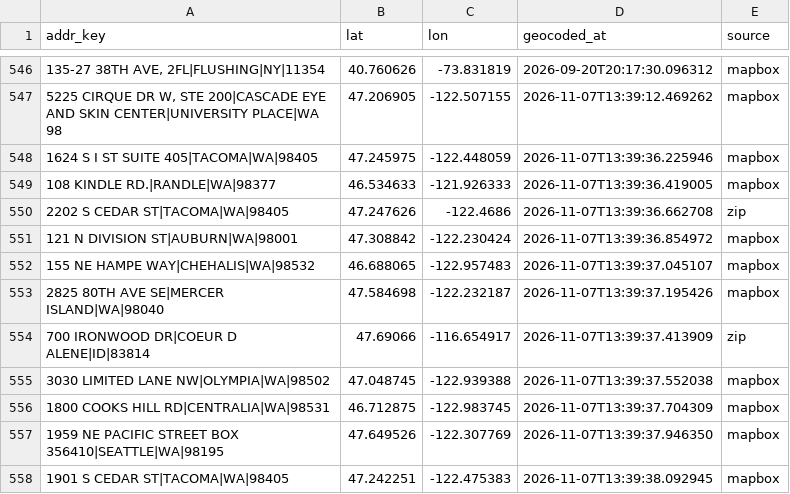
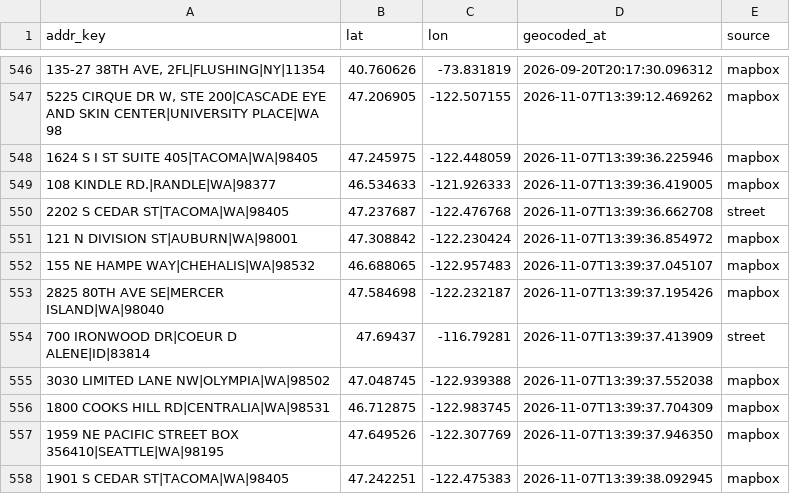
Before and after one commit to mconnor27/RadiantCare_Clinical, a CSV file: data/geocode_addr_cache.csv, drawn as a sheet; only a part is shown, gaps mark what is left out; the diff names each change by its address in the sheet, - before the commit and + after, or states it on an @@ line.

Commit message:
Update geocode address cache with corrected coordinates and classification changes. Adjusted entries for 2202 S CEDAR ST and 700 IRONWOOD DR to reflect accurate latitude/longitude values and changed their classification from 'zip' to 'street'.

```diff
--- a/data/geocode_addr_cache.csv
+++ b/data/geocode_addr_cache.csv
-B550 (lat): 47.247626
+B550 (lat): 47.237687
-C550 (lon): -122.4686
+C550 (lon): -122.476768
-E550 (source): zip
+E550 (source): street
-B554 (lat): 47.69066
+B554 (lat): 47.69437
-C554 (lon): -116.654917
+C554 (lon): -116.79281
-E554 (source): zip
+E554 (source): street
```
